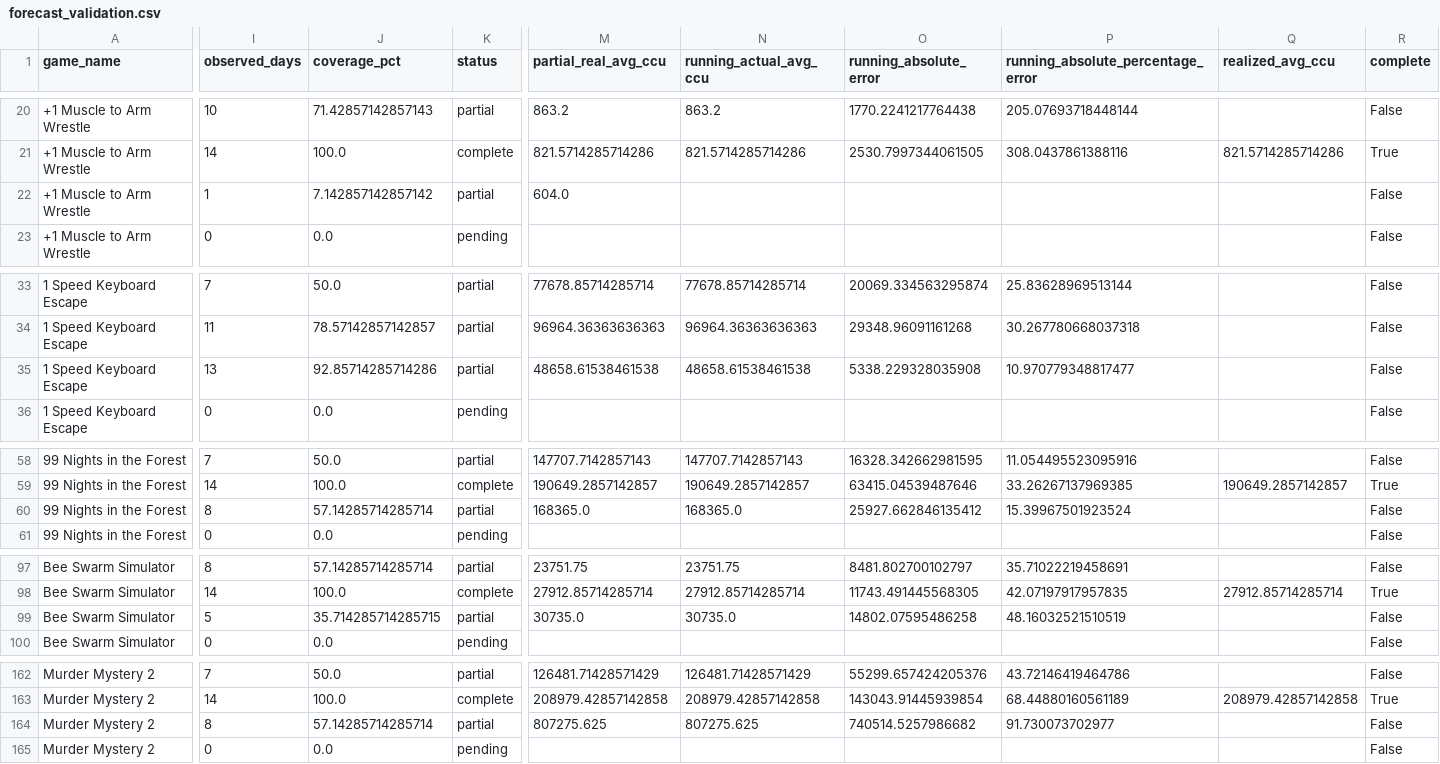
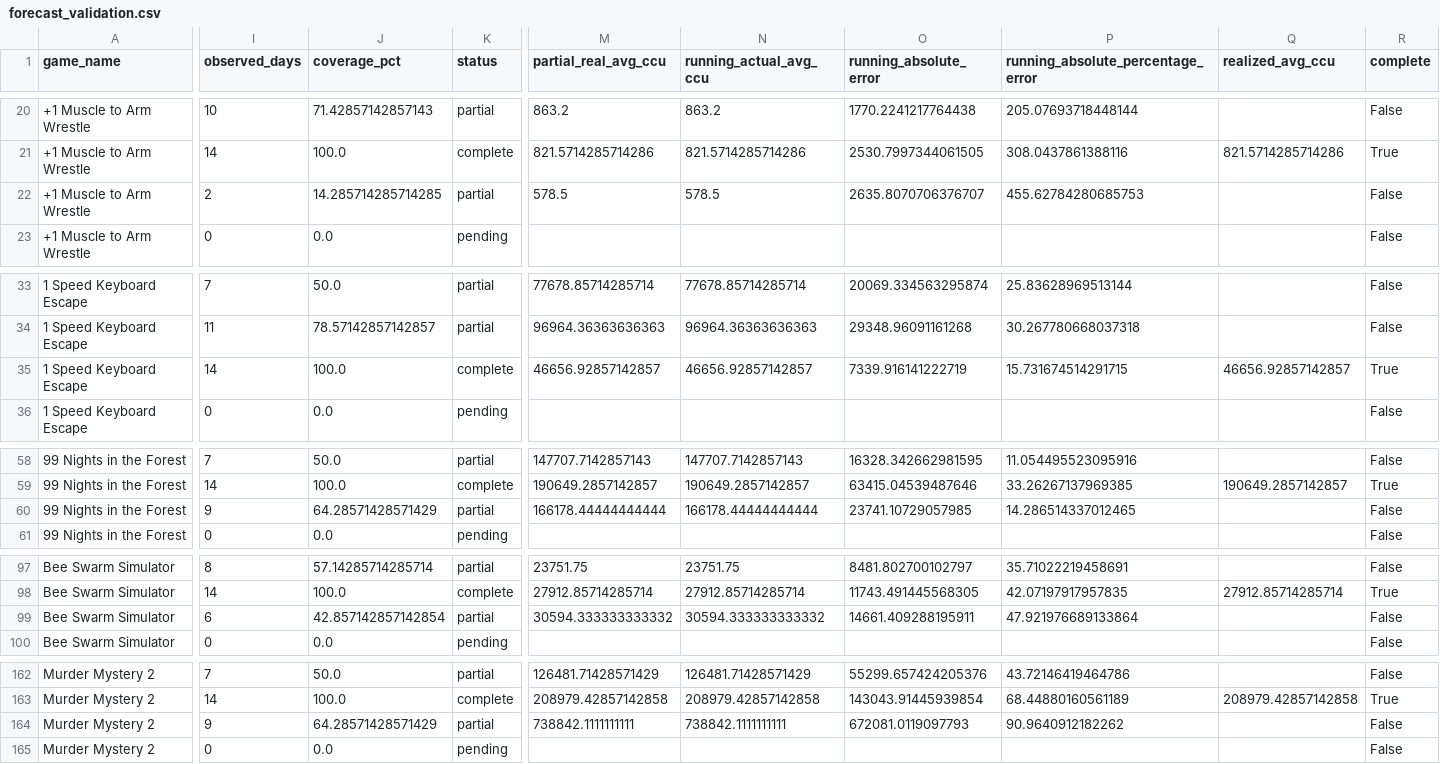
Before and after one commit to lx920/forecast-dashboard, a CSV file: forecast_validation.csv, drawn as a sheet; only a part is shown, gaps mark what is left out; the diff covers the shown part only; the diff names each change by its address in the sheet, - before the commit and + after, or states it on an @@ line.

Commit message:
Refresh dashboard actuals 2026-10-27

```diff
--- a/forecast_validation.csv
+++ b/forecast_validation.csv
-I22 (observed_days): 1
+I22 (observed_days): 2
-J22 (coverage_pct): 7.142857142857142
+J22 (coverage_pct): 14.285714285714285
-M22 (partial_real_avg_ccu): 604.0
+M22 (partial_real_avg_ccu): 578.5
-N22 (running_actual_avg_ccu): (empty)
+N22 (running_actual_avg_ccu): 578.5
-O22 (running_absolute_error): (empty)
+O22 (running_absolute_error): 2635.8070706376707
-P22: (empty)
+P22: 455.62784280685753
-I35 (observed_days): 13
+I35 (observed_days): 14
-J35 (coverage_pct): 92.85714285714286
+J35 (coverage_pct): 100.0
-K35 (status): partial
+K35 (status): complete
-M35 (partial_real_avg_ccu): 48658.61538461538
+M35 (partial_real_avg_ccu): 46656.92857142857
-N35 (running_actual_avg_ccu): 48658.61538461538
+N35 (running_actual_avg_ccu): 46656.92857142857
-O35 (running_absolute_error): 5338.229328035908
+O35 (running_absolute_error): 7339.916141222719
-P35: 10.970779348817477
+P35: 15.731674514291715
-Q35 (realized_avg_ccu): (empty)
+Q35 (realized_avg_ccu): 46656.92857142857
-R35 (complete): False
+R35 (complete): True
-I60 (observed_days): 8
+I60 (observed_days): 9
-J60 (coverage_pct): 57.14285714285714
+J60 (coverage_pct): 64.28571428571429
-M60 (partial_real_avg_ccu): 168365.0
+M60 (partial_real_avg_ccu): 166178.44444444444
-N60 (running_actual_avg_ccu): 168365.0
+N60 (running_actual_avg_ccu): 166178.44444444444
-O60 (running_absolute_error): 25927.662846135412
+O60 (running_absolute_error): 23741.10729057985
-P60: 15.39967501923524
+P60: 14.286514337012465
-I99 (observed_days): 5
+I99 (observed_days): 6
-J99 (coverage_pct): 35.714285714285715
+J99 (coverage_pct): 42.857142857142854
-M99 (partial_real_avg_ccu): 30735.0
+M99 (partial_real_avg_ccu): 30594.333333333332
-N99 (running_actual_avg_ccu): 30735.0
+N99 (running_actual_avg_ccu): 30594.333333333332
-O99 (running_absolute_error): 14802.07595486258
+O99 (running_absolute_error): 14661.409288195911
-P99: 48.16032521510519
+P99: 47.921976689133864
-I164 (observed_days): 8
+I164 (observed_days): 9
-J164 (coverage_pct): 57.14285714285714
+J164 (coverage_pct): 64.28571428571429
-M164 (partial_real_avg_ccu): 807275.625
+M164 (partial_real_avg_ccu): 738842.1111111111
-N164 (running_actual_avg_ccu): 807275.625
+N164 (running_actual_avg_ccu): 738842.1111111111
-O164 (running_absolute_error): 740514.5257986682
+O164 (running_absolute_error): 672081.0119097793
-P164: 91.730073702977
+P164: 90.9640912182262
```
Also changed, not shown: 4 edited cells elsewhere in this file, 2 other files.
